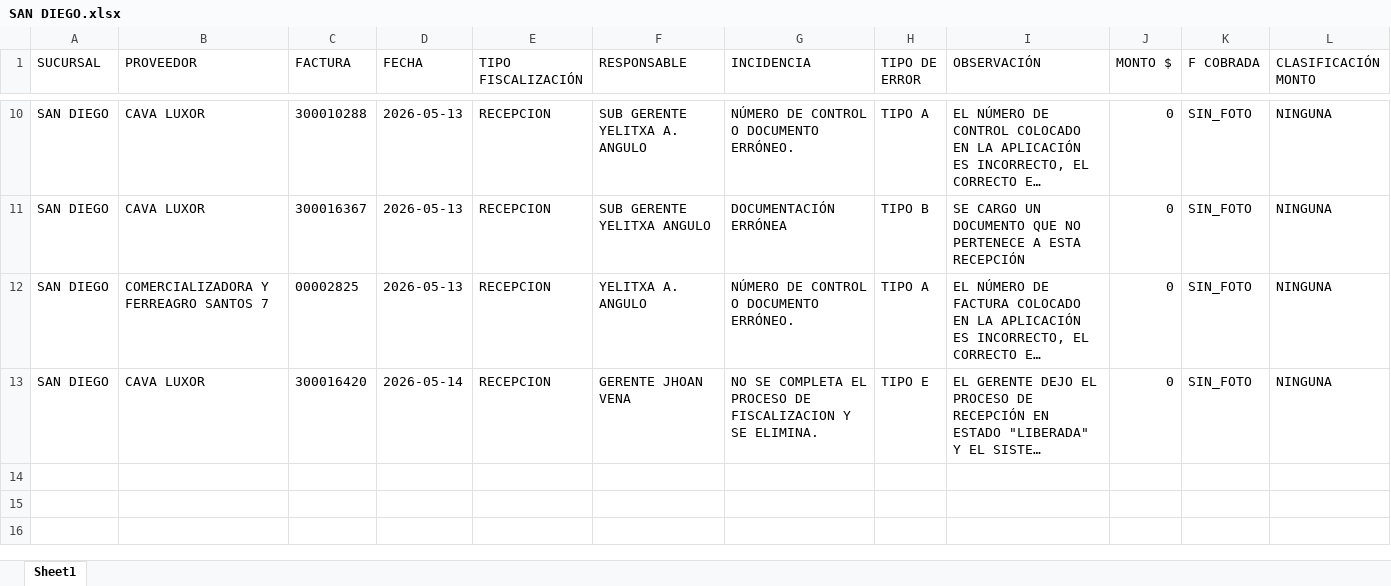
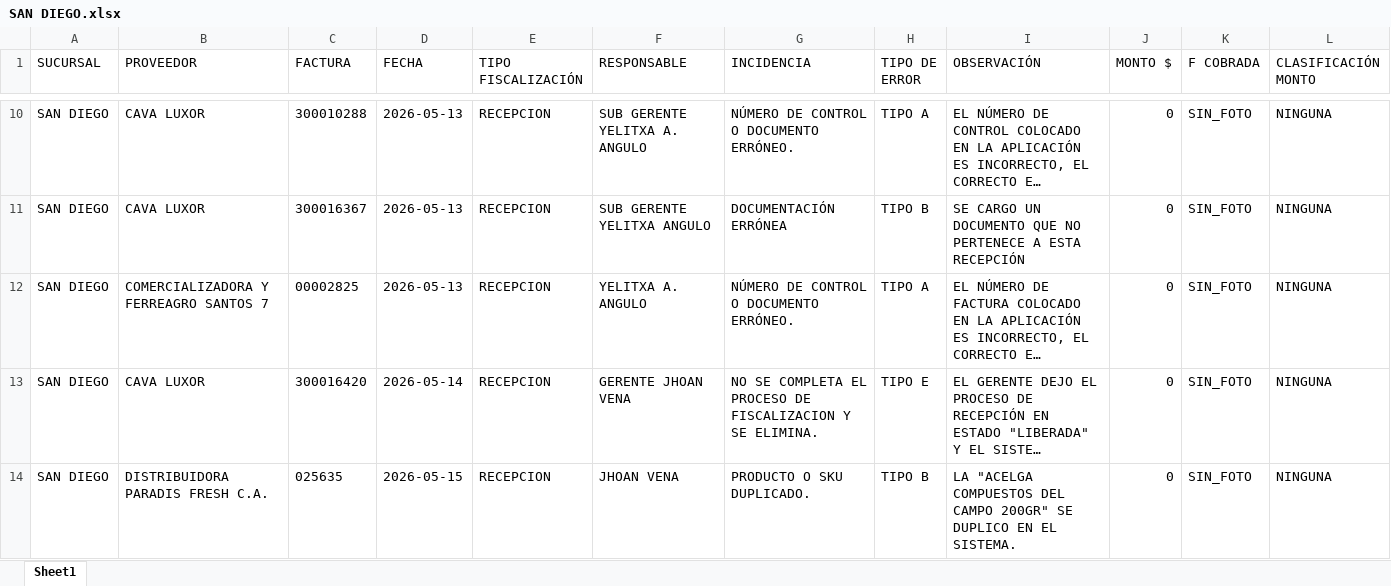
Before and after one commit to monitoreocmi/FISCALIZACION, an Excel workbook: cuadros/MAYO/SAN DIEGO.xlsx, sheet Sheet1, drawn as a sheet; only a part is shown, gaps mark what is left out; long unchanged cells end in …; values as stored, in another font and other column widths than the file's, no borders; rows hold the shown columns only; the diff names each change by its address in the sheet, - before the commit and + after, or states it on an @@ line.

```diff
--- a/cuadros/MAYO/SAN DIEGO.xlsx (sheet Sheet1)
+++ b/cuadros/MAYO/SAN DIEGO.xlsx (sheet Sheet1)
+row 14: SAN DIEGO | DISTRIBUIDORA PARADIS FRESH C.A. | 025635 | 2026-05-15 | RECEPCION | JHOAN VENA | PRODUCTO O SKU DUPLICADO. | TIPO B | LA "ACELGA COMPUESTOS DEL CAMPO 200GR" SE DUPLICO EN EL SISTEMA. | 0 | SIN_FOTO | NINGUNA
```
Also changed, not shown: cuadros/MARZO/MARZO_GUACARA_IPSFA.xlsx, cuadros/MAYO/CASTAÑO.xlsx, 35 other files.
